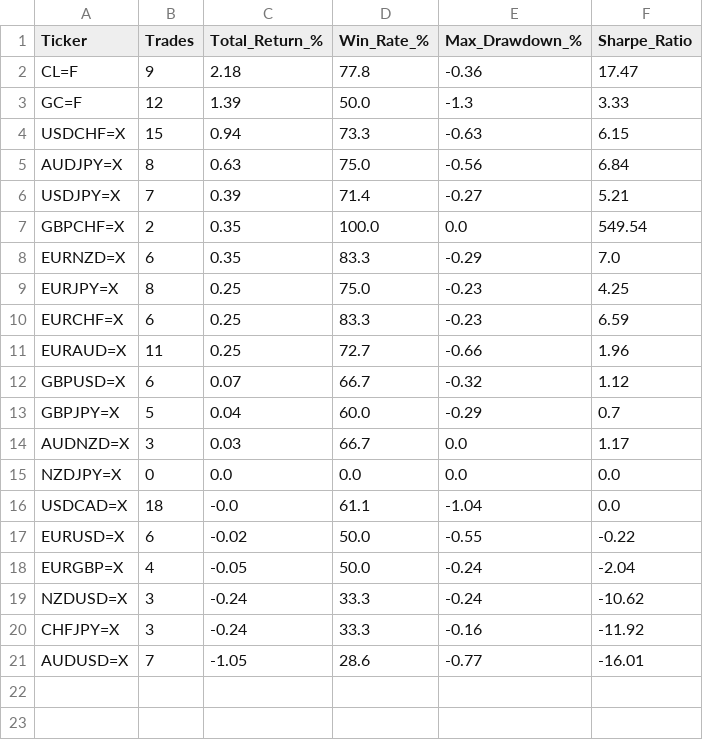
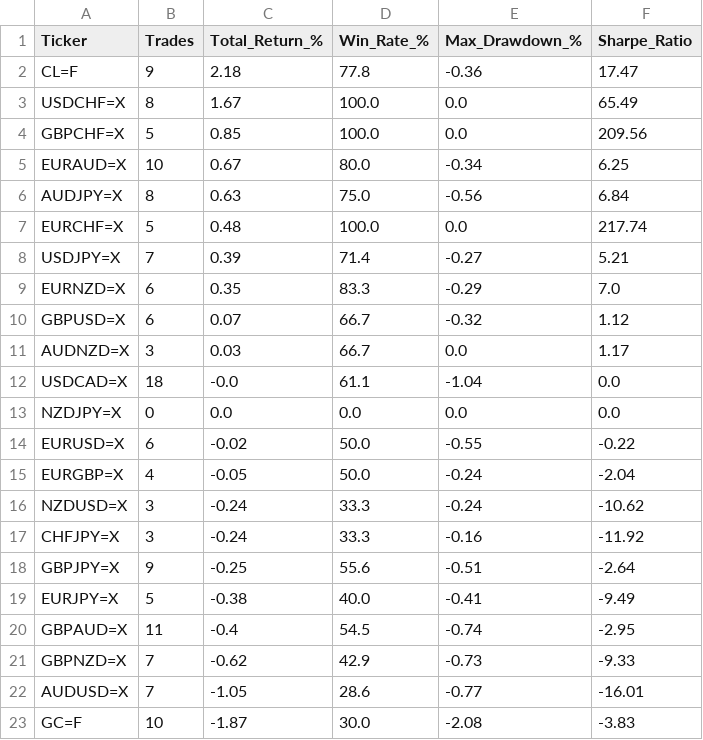
Before and after one commit to victorlemasi/HMM-CODE, a CSV file: backtest_results.csv, drawn as a sheet.

```diff
--- a/backtest_results.csv
+++ b/backtest_results.csv
@@ -2,16 +2,13 @@ Ticker,Trades,Total_Return_%,Win_Rate_%,Max_Drawdown_%,Sharpe_Ratio
 CL=F,9,2.18,77.8,-0.36,17.47
-GC=F,12,1.39,50.0,-1.3,3.33
-USDCHF=X,15,0.94,73.3,-0.63,6.15
+USDCHF=X,8,1.67,100.0,0.0,65.49
+GBPCHF=X,5,0.85,100.0,0.0,209.56
+EURAUD=X,10,0.67,80.0,-0.34,6.25
 AUDJPY=X,8,0.63,75.0,-0.56,6.84
+EURCHF=X,5,0.48,100.0,0.0,217.74
 USDJPY=X,7,0.39,71.4,-0.27,5.21
-GBPCHF=X,2,0.35,100.0,0.0,549.54
 EURNZD=X,6,0.35,83.3,-0.29,7.0
-EURJPY=X,8,0.25,75.0,-0.23,4.25
-EURCHF=X,6,0.25,83.3,-0.23,6.59
-EURAUD=X,11,0.25,72.7,-0.66,1.96
 GBPUSD=X,6,0.07,66.7,-0.32,1.12
-GBPJPY=X,5,0.04,60.0,-0.29,0.7
 AUDNZD=X,3,0.03,66.7,0.0,1.17
+USDCAD=X,18,-0.0,61.1,-1.04,0.0
 NZDJPY=X,0,0.0,0.0,0.0,0.0
-USDCAD=X,18,-0.0,61.1,-1.04,0.0
 EURUSD=X,6,-0.02,50.0,-0.55,-0.22
@@ -20,2 +17,7 @@ NZDUSD=X,3,-0.24,33.3,-0.24,-10.62
 CHFJPY=X,3,-0.24,33.3,-0.16,-11.92
+GBPJPY=X,9,-0.25,55.6,-0.51,-2.64
+EURJPY=X,5,-0.38,40.0,-0.41,-9.49
+GBPAUD=X,11,-0.4,54.5,-0.74,-2.95
+GBPNZD=X,7,-0.62,42.9,-0.73,-9.33
 AUDUSD=X,7,-1.05,28.6,-0.77,-16.01
+GC=F,10,-1.87,30.0,-2.08,-3.83
```
Also changed, not shown: backtest_trade_log.csv.
